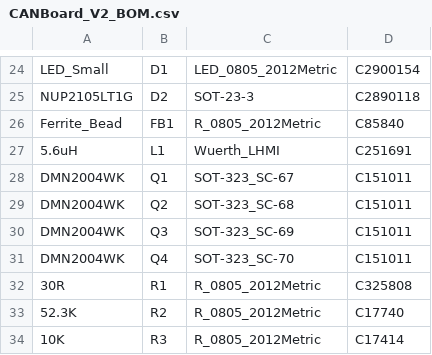
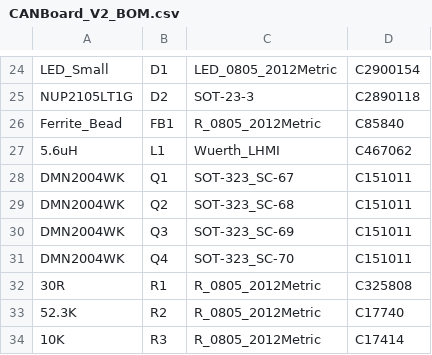
Before and after one commit to corygrant/CANBoard_HW, a CSV file: Export/V2/JLCPCB/CANBoard_V2_BOM.csv, drawn as a sheet; only a part is shown, gaps mark what is left out.

```diff
--- a/Export/V2/JLCPCB/CANBoard_V2_BOM.csv
+++ b/Export/V2/JLCPCB/CANBoard_V2_BOM.csv
@@ -26,3 +26,3 @@ NUP2105LT1G,D2,SOT-23-3,C2890118
 Ferrite_Bead,FB1,R_0805_2012Metric,C85840
-5.6uH,L1,Wuerth_LHMI,C251691
+5.6uH,L1,Wuerth_LHMI,C467062
 DMN2004WK,Q1,SOT-323_SC-67,C151011
```
Also changed, not shown: 1 other file.
